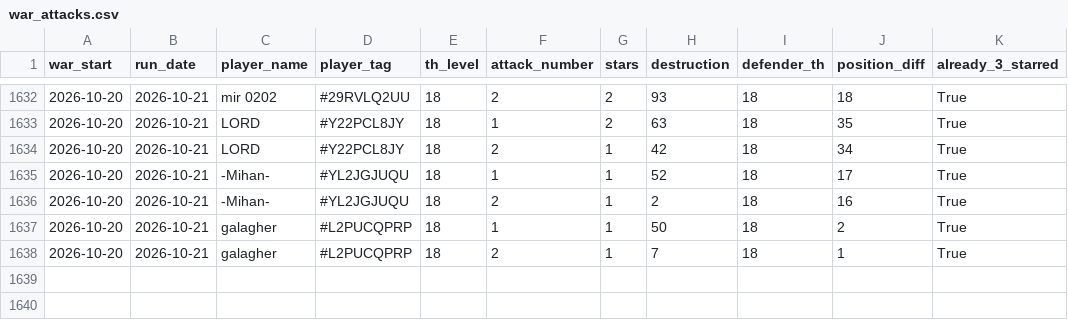
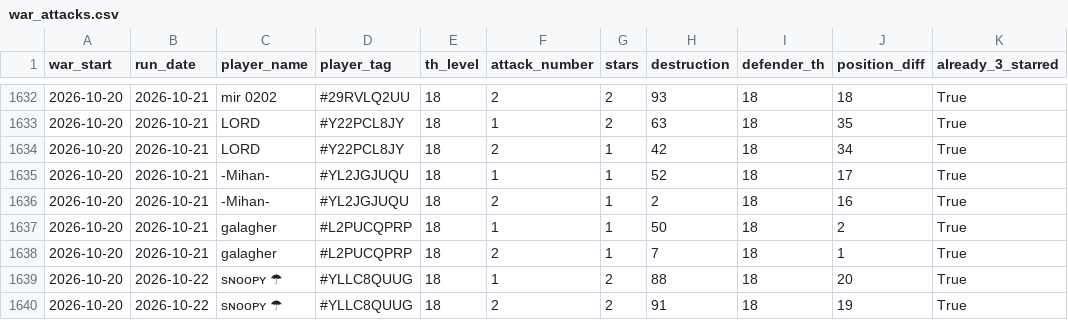
Before and after one commit to irisMoonwhisper/clash-of-clansh-scripts, a CSV file: war_attacks.csv, drawn as a sheet; only a part is shown, gaps mark what is left out; the diff names each change by its address in the sheet, - before the commit and + after, or states it on an @@ line.

```diff
--- a/war_attacks.csv
+++ b/war_attacks.csv
+row 1639: 2026-10-20 | 2026-10-22 | sɴᴏᴏᴘʏ ☂ | #YLLC8QUUG | 18 | 1 | 2 | 88 | 18 | 20 | True
+row 1640: 2026-10-20 | 2026-10-22 | sɴᴏᴏᴘʏ ☂ | #YLLC8QUUG | 18 | 2 | 2 | 91 | 18 | 19 | True
```
Also changed, not shown: war_defenses.csv.
